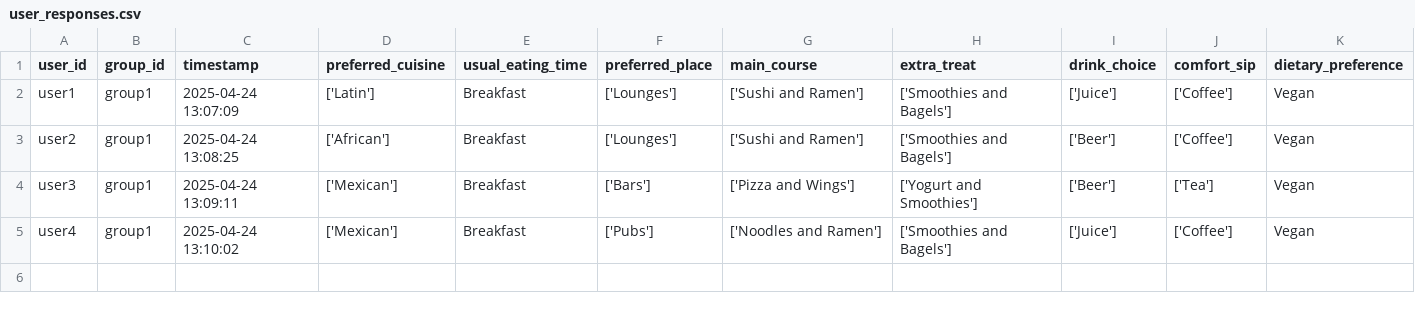
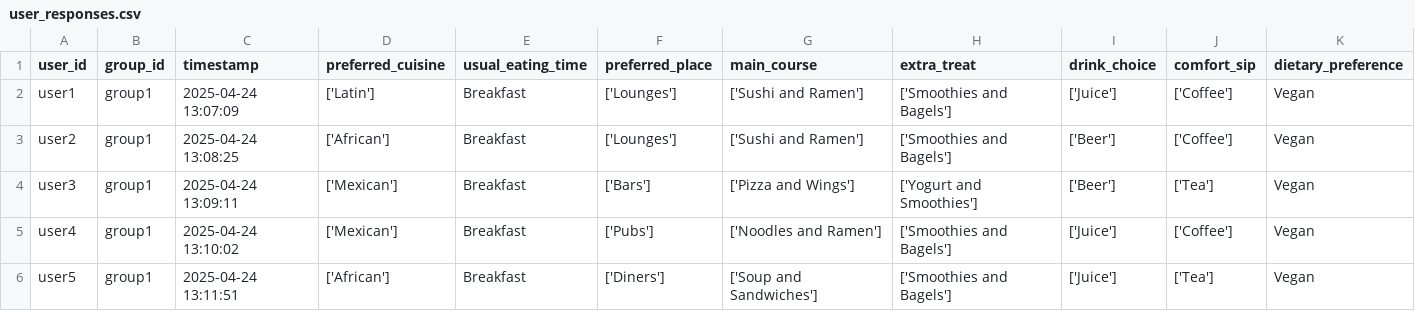
Before and after one commit to demondeployer7/dss, a CSV file: user_responses.csv, drawn as a sheet.

Commit message:
Update user_responses.csv via Streamlit app

```diff
--- a/user_responses.csv
+++ b/user_responses.csv
@@ -5 +5,2 @@ user3,group1,2025-04-24 13:09:11,['Mexican'],Breakfast,['Bars'],['Pizza and Wing
 user4,group1,2025-04-24 13:10:02,['Mexican'],Breakfast,['Pubs'],['Noodles and Ramen'],['Smoothies and Bagels'],['Juice'],['Coffee'],Vegan
+user5,group1,2025-04-24 13:11:51,['African'],Breakfast,['Diners'],['Soup and Sandwiches'],['Smoothies and Bagels'],['Juice'],['Tea'],Vegan
```
